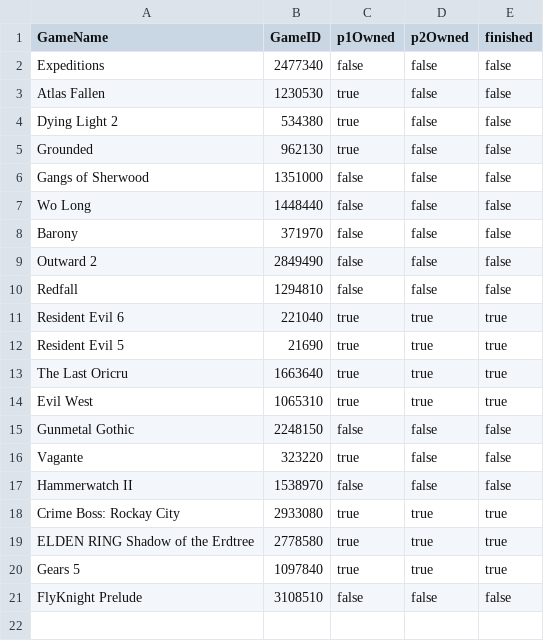
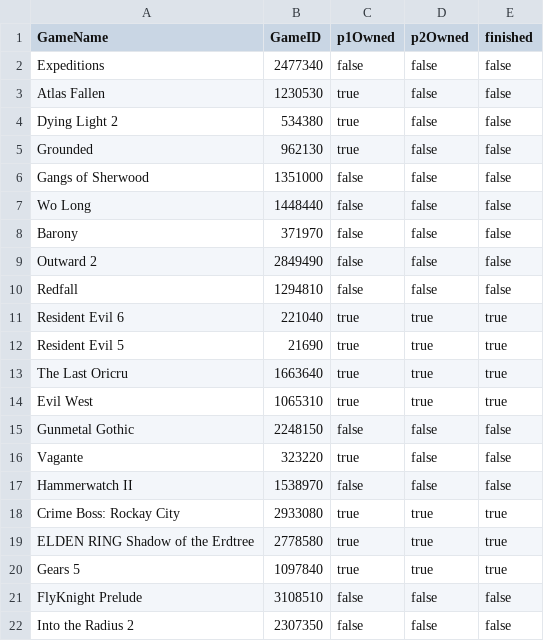
Before and after one commit to smasimar/coopgaming, a CSV file: data.csv, drawn as a sheet.

Commit message:
+ Into the Radius 2

```diff
--- a/data.csv
+++ b/data.csv
@@ -21 +21,2 @@ Gears 5,1097840,true,true,true
 FlyKnight Prelude,3108510,false,false,false
+Into the Radius 2,2307350,false,false,false
```
